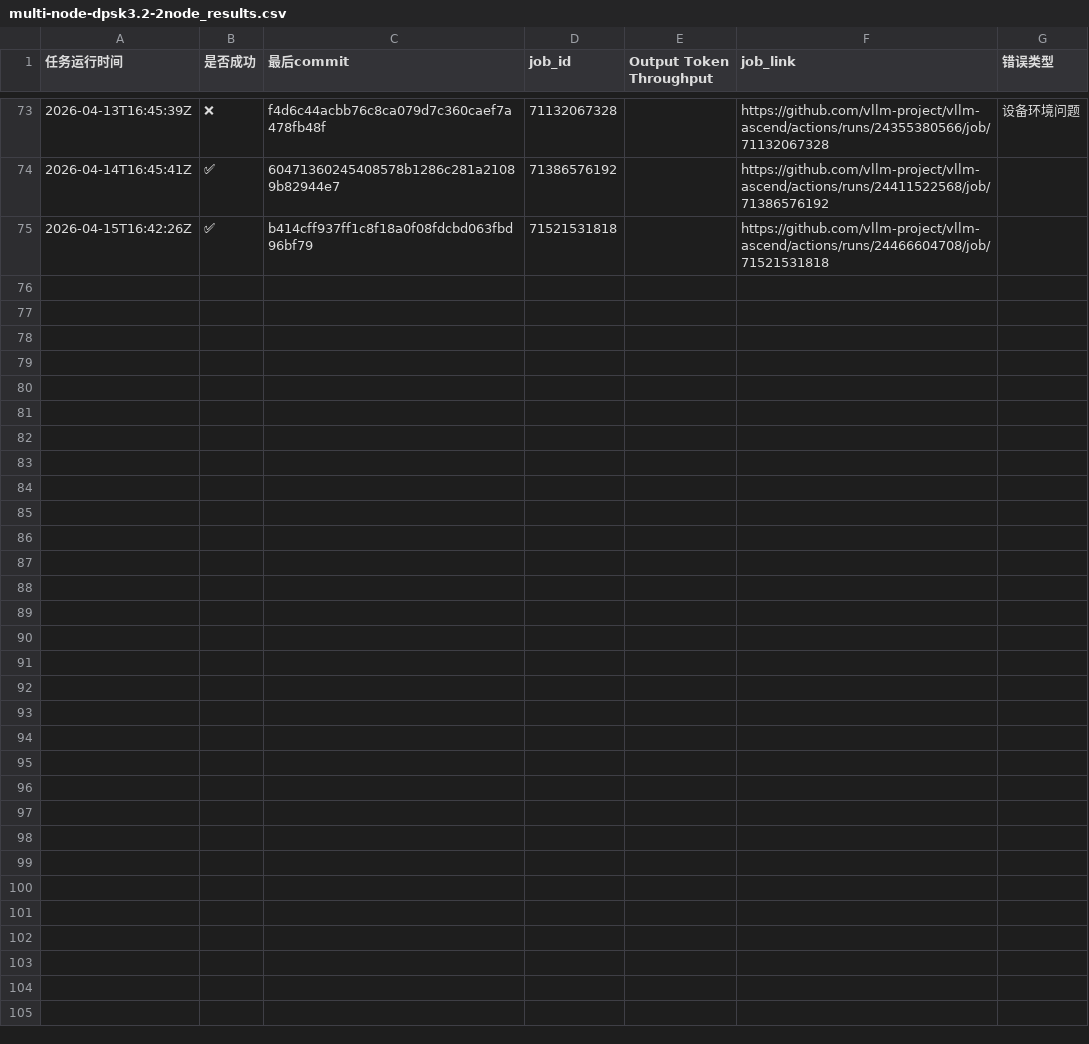
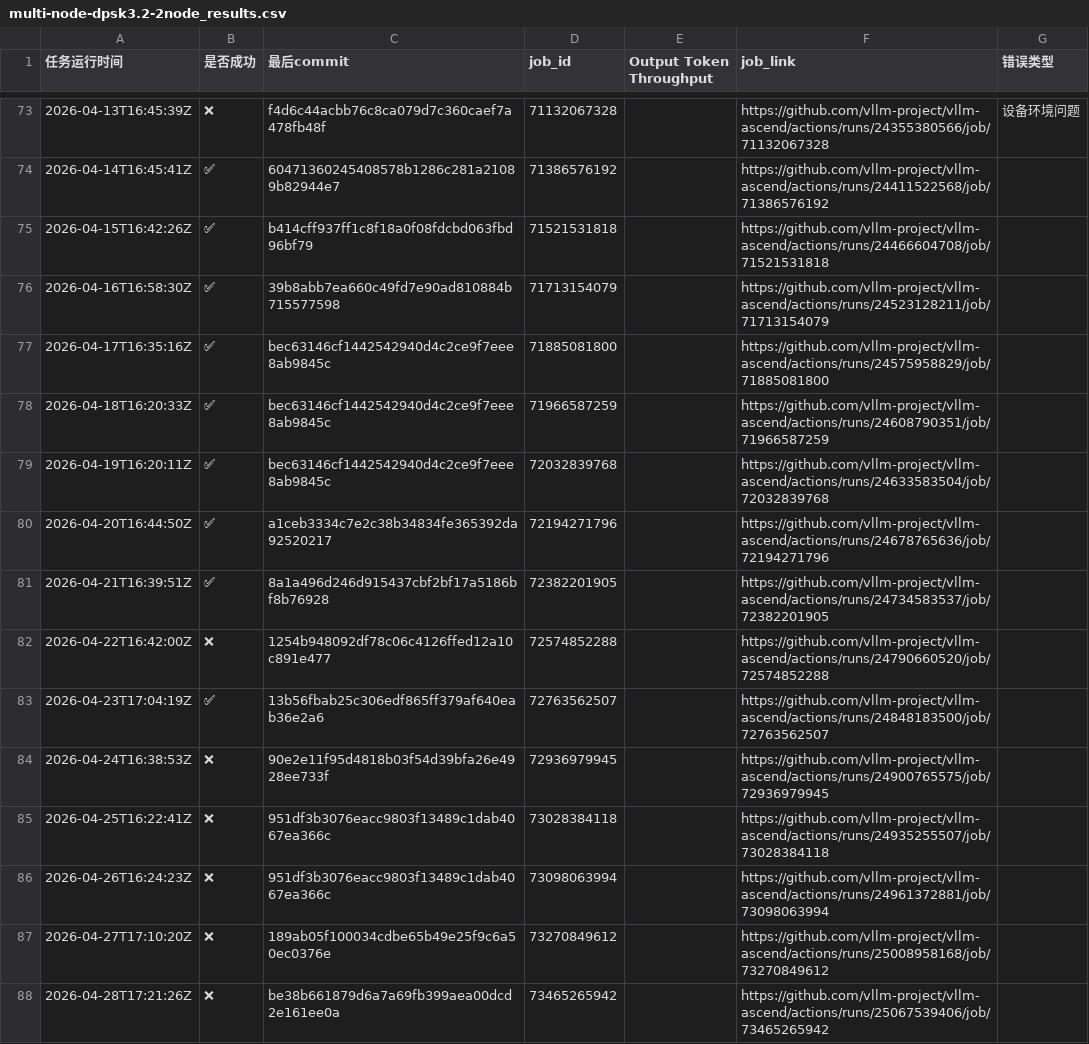
Before and after one commit to starmountain1997/gDS, a CSV file: gh_action_watcher/logs/multi-node-dpsk3.2-2node_results.csv, drawn as a sheet; only a part is shown, gaps mark what is left out.

```diff
--- a/gh_action_watcher/logs/multi-node-dpsk3.2-2node_results.csv
+++ b/gh_action_watcher/logs/multi-node-dpsk3.2-2node_results.csv
@@ -75 +75,14 @@
 2026-04-15T16:42:26Z,✅,b414cff937ff1c8f18a0f08fdcbd063fbd96bf79,71521531818,,https://github.com/vllm-project/vllm-ascend/actions/runs/24466604708/job/71521531818,
+2026-04-16T16:58:30Z,✅,39b8abb7ea660c49fd7e90ad810884b715577598,71713154079,,https://github.com/vllm-project/vllm-ascend/actions/runs/24523128211/job/71713154079,
+2026-04-17T16:35:16Z,✅,bec63146cf1442542940d4c2ce9f7eee8ab9845c,71885081800,,https://github.com/vllm-project/vllm-ascend/actions/runs/24575958829/job/71885081800,
+2026-04-18T16:20:33Z,✅,bec63146cf1442542940d4c2ce9f7eee8ab9845c,71966587259,,https://github.com/vllm-project/vllm-ascend/actions/runs/24608790351/job/71966587259,
+2026-04-19T16:20:11Z,✅,bec63146cf1442542940d4c2ce9f7eee8ab9845c,72032839768,,https://github.com/vllm-project/vllm-ascend/actions/runs/24633583504/job/72032839768,
+2026-04-20T16:44:50Z,✅,a1ceb3334c7e2c38b34834fe365392da92520217,72194271796,,https://github.com/vllm-project/vllm-ascend/actions/runs/24678765636/job/72194271796,
+2026-04-21T16:39:51Z,✅,8a1a496d246d915437cbf2bf17a5186bf8b76928,72382201905,,https://github.com/vllm-project/vllm-ascend/actions/runs/24734583537/job/72382201905,
+2026-04-22T16:42:00Z,❌,1254b948092df78c06c4126ffed12a10c891e477,72574852288,,https://github.com/vllm-project/vllm-ascend/actions/runs/24790660520/job/72574852288,
+2026-04-23T17:04:19Z,✅,13b56fbab25c306edf865ff379af640eab36e2a6,72763562507,,https://github.com/vllm-project/vllm-ascend/actions/runs/24848183500/job/72763562507,
+2026-04-24T16:38:53Z,❌,90e2e11f95d4818b03f54d39bfa26e4928ee733f,72936979945,,https://github.com/vllm-project/vllm-ascend/actions/runs/24900765575/job/72936979945,
+2026-04-25T16:22:41Z,❌,951df3b3076eacc9803f13489c1dab4067ea366c,73028384118,,https://github.com/vllm-project/vllm-ascend/actions/runs/24935255507/job/73028384118,
+2026-04-26T16:24:23Z,❌,951df3b3076eacc9803f13489c1dab4067ea366c,73098063994,,https://github.com/vllm-project/vllm-ascend/actions/runs/24961372881/job/73098063994,
+2026-04-27T17:10:20Z,❌,189ab05f100034cdbe65b49e25f9c6a50ec0376e,73270849612,,https://github.com/vllm-project/vllm-ascend/actions/runs/25008958168/job/73270849612,
+2026-04-28T17:21:26Z,❌,be38b661879d6a7a69fb399aea00dcd2e161ee0a,73465265942,,https://github.com/vllm-project/vllm-ascend/actions/runs/25067539406/job/73465265942,
```
Also changed, not shown: gh_action_watcher/logs/deepseek-v3-2-w8a8_results.csv, gh_action_watcher/logs/deepseek-v3.2-W8A8-EP_results.csv, 54 other files.
